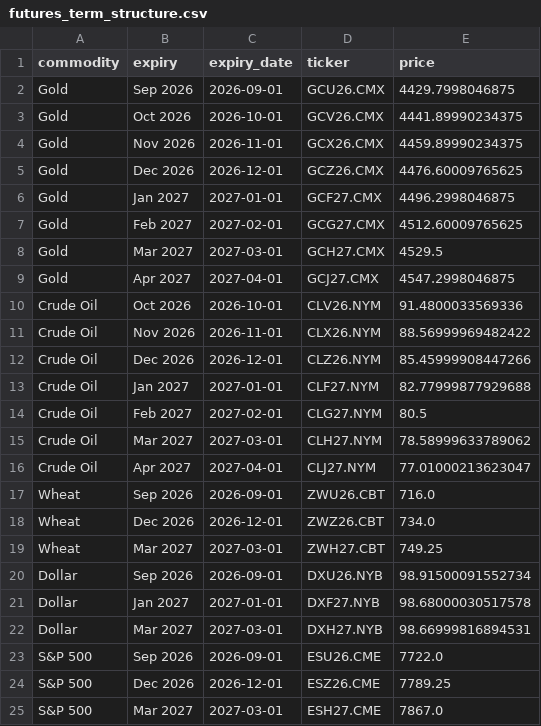
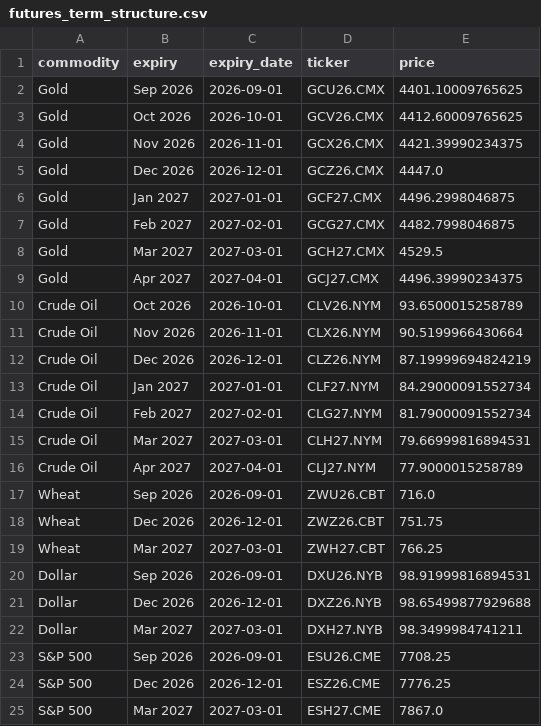
Before and after one commit to FredericBANDEIRA/Cross-Asset-Market-Regime-Monitor, a CSV file: data/futures_term_structure.csv, drawn as a sheet.

```diff
--- a/data/futures_term_structure.csv
+++ b/data/futures_term_structure.csv
@@ -1,25 +1,25 @@
 commodity,expiry,expiry_date,ticker,price
-Gold,Sep 2026,2026-09-01,GCU26.CMX,4429.7998046875
-Gold,Oct 2026,2026-10-01,GCV26.CMX,4441.89990234375
-Gold,Nov 2026,2026-11-01,GCX26.CMX,4459.89990234375
-Gold,Dec 2026,2026-12-01,GCZ26.CMX,4476.60009765625
+Gold,Sep 2026,2026-09-01,GCU26.CMX,4401.10009765625
+Gold,Oct 2026,2026-10-01,GCV26.CMX,4412.60009765625
+Gold,Nov 2026,2026-11-01,GCX26.CMX,4421.39990234375
+Gold,Dec 2026,2026-12-01,GCZ26.CMX,4447.0
 Gold,Jan 2027,2027-01-01,GCF27.CMX,4496.2998046875
-Gold,Feb 2027,2027-02-01,GCG27.CMX,4512.60009765625
+Gold,Feb 2027,2027-02-01,GCG27.CMX,4482.7998046875
 Gold,Mar 2027,2027-03-01,GCH27.CMX,4529.5
-Gold,Apr 2027,2027-04-01,GCJ27.CMX,4547.2998046875
-Crude Oil,Oct 2026,2026-10-01,CLV26.NYM,91.4800033569336
-Crude Oil,Nov 2026,2026-11-01,CLX26.NYM,88.56999969482422
-Crude Oil,Dec 2026,2026-12-01,CLZ26.NYM,85.45999908447266
-Crude Oil,Jan 2027,2027-01-01,CLF27.NYM,82.77999877929688
-Crude Oil,Feb 2027,2027-02-01,CLG27.NYM,80.5
-Crude Oil,Mar 2027,2027-03-01,CLH27.NYM,78.58999633789062
-Crude Oil,Apr 2027,2027-04-01,CLJ27.NYM,77.01000213623047
+Gold,Apr 2027,2027-04-01,GCJ27.CMX,4496.39990234375
+Crude Oil,Oct 2026,2026-10-01,CLV26.NYM,93.6500015258789
+Crude Oil,Nov 2026,2026-11-01,CLX26.NYM,90.5199966430664
+Crude Oil,Dec 2026,2026-12-01,CLZ26.NYM,87.19999694824219
+Crude Oil,Jan 2027,2027-01-01,CLF27.NYM,84.29000091552734
+Crude Oil,Feb 2027,2027-02-01,CLG27.NYM,81.79000091552734
+Crude Oil,Mar 2027,2027-03-01,CLH27.NYM,79.66999816894531
+Crude Oil,Apr 2027,2027-04-01,CLJ27.NYM,77.9000015258789
 Wheat,Sep 2026,2026-09-01,ZWU26.CBT,716.0
-Wheat,Dec 2026,2026-12-01,ZWZ26.CBT,734.0
-Wheat,Mar 2027,2027-03-01,ZWH27.CBT,749.25
-Dollar,Sep 2026,2026-09-01,DXU26.NYB,98.91500091552734
-Dollar,Jan 2027,2027-01-01,DXF27.NYB,98.68000030517578
-Dollar,Mar 2027,2027-03-01,DXH27.NYB,98.66999816894531
-S&P 500,Sep 2026,2026-09-01,ESU26.CME,7722.0
-S&P 500,Dec 2026,2026-12-01,ESZ26.CME,7789.25
+Wheat,Dec 2026,2026-12-01,ZWZ26.CBT,751.75
+Wheat,Mar 2027,2027-03-01,ZWH27.CBT,766.25
+Dollar,Sep 2026,2026-09-01,DXU26.NYB,98.91999816894531
+Dollar,Dec 2026,2026-12-01,DXZ26.NYB,98.65499877929688
+Dollar,Mar 2027,2027-03-01,DXH27.NYB,98.3499984741211
+S&P 500,Sep 2026,2026-09-01,ESU26.CME,7708.25
+S&P 500,Dec 2026,2026-12-01,ESZ26.CME,7776.25
 S&P 500,Mar 2027,2027-03-01,ESH27.CME,7867.0
```
Also changed, not shown: 7 other files.
